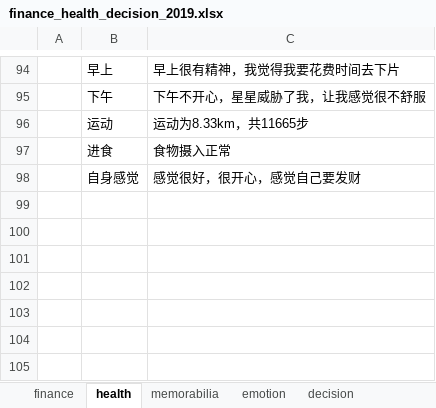
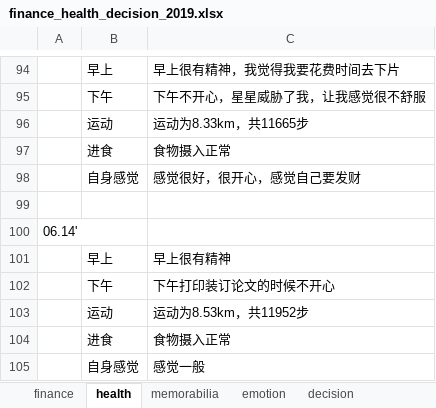
Before and after one commit to ilvcr/planandlife, an Excel workbook: 2019/finance_health_decision_2019.xlsx, sheet health, drawn as a sheet; only a part is shown, gaps mark what is left out; values as stored, in another font and other column widths than the file's, no borders; the diff names each change by its address in the sheet, - before the commit and + after, or states it on an @@ line.

```diff
--- a/2019/finance_health_decision_2019.xlsx (sheet health)
+++ b/2019/finance_health_decision_2019.xlsx (sheet health)
+row 99: (empty)
+row 100: 06.14'
+row 101:  | 早上 | 早上很有精神
+row 102:  | 下午 | 下午打印装订论文的时候不开心
+row 103:  | 运动 | 运动为8.53km，共11952步
+row 104:  | 进食 | 食物摄入正常
+row 105:  | 自身感觉 | 感觉一般
```
Also changed, not shown: sheet finance, sheet memorabilia, sheet emotion, 1 other file.
